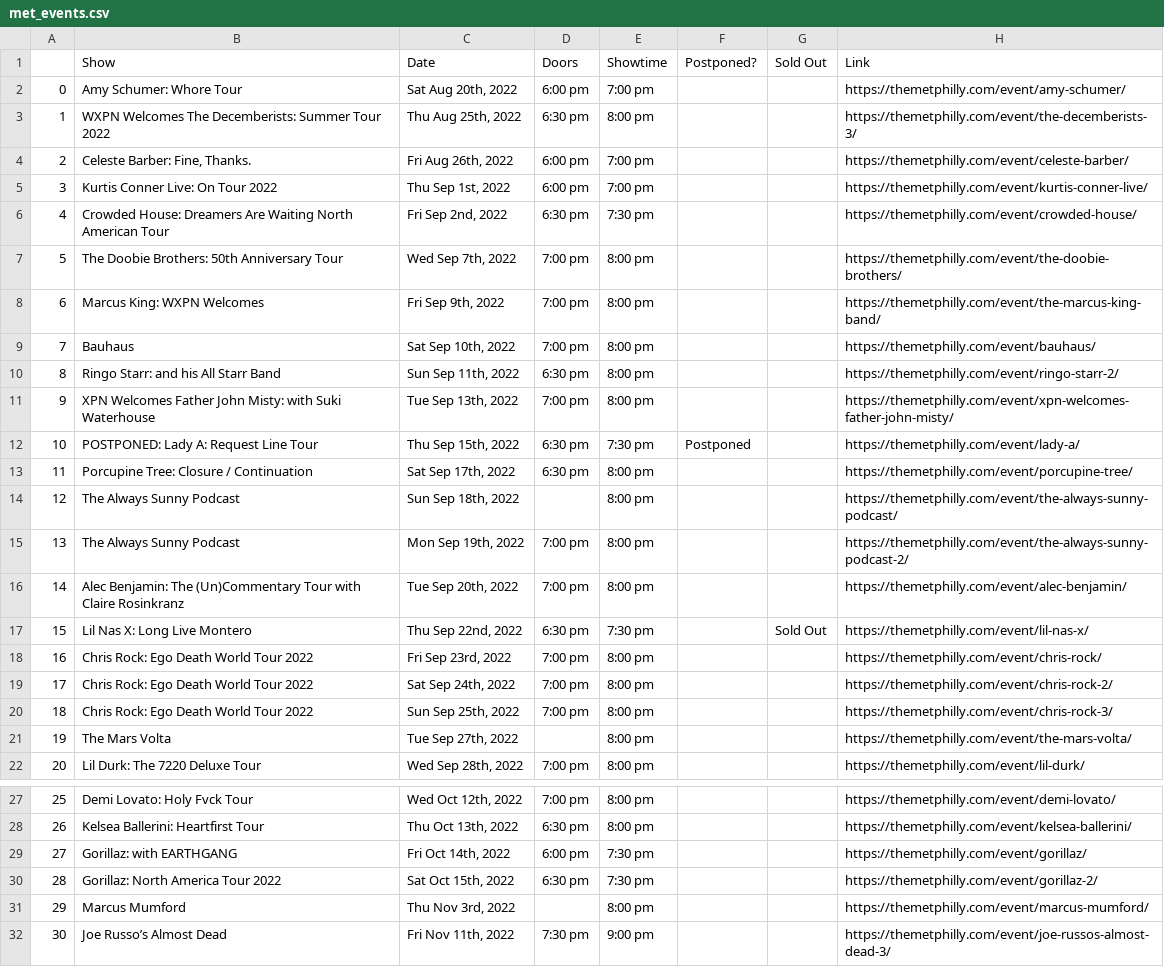
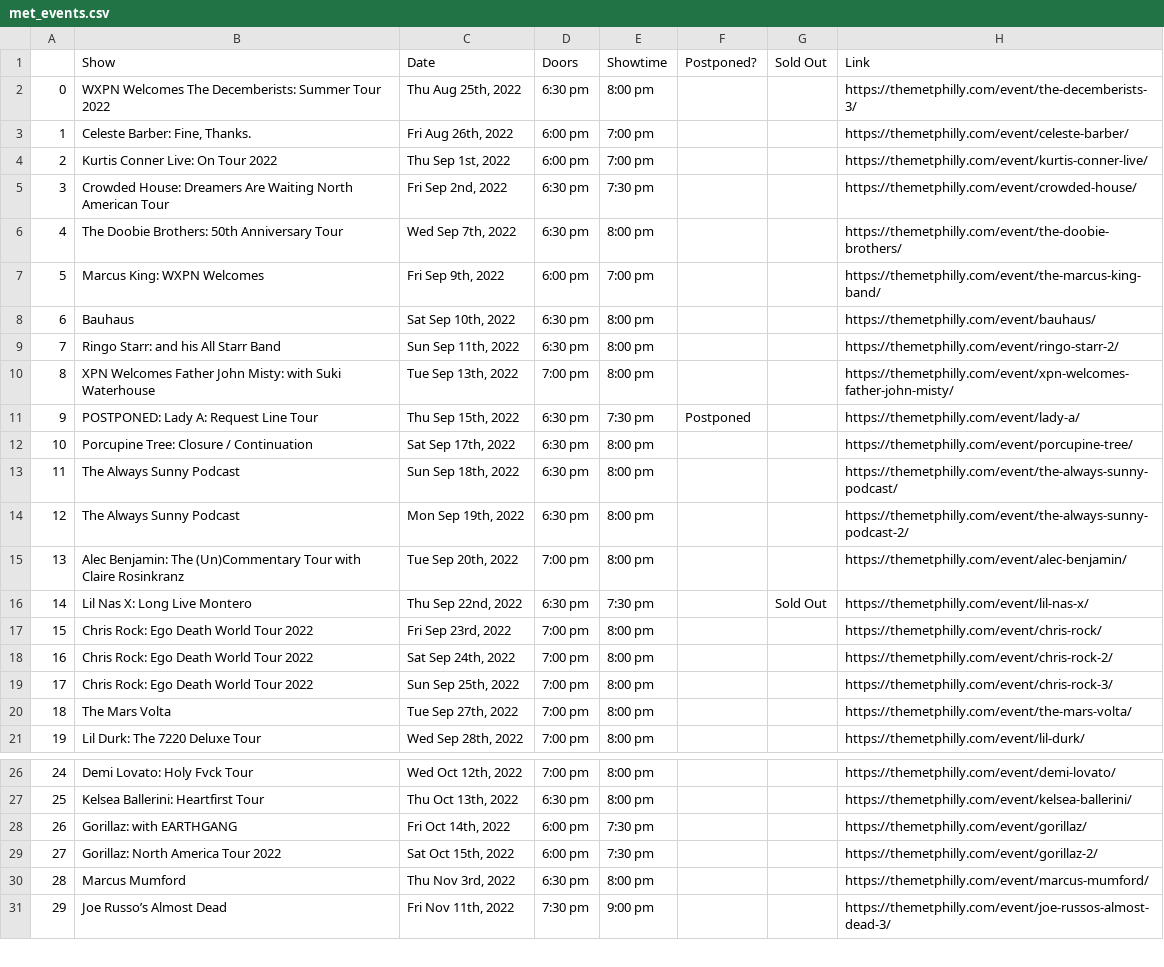
Before and after one commit to amandakreider/Concert-Calendars, a CSV file: csv/met_events.csv, drawn as a sheet; only a part is shown, gaps mark what is left out; removed rows and columns are numbered as before the commit, all else as after; the diff names each change by its address in the sheet, - before the commit and + after, or states it on an @@ line.

```diff
--- a/csv/met_events.csv
+++ b/csv/met_events.csv
-row 2: 0 | Amy Schumer: Whore Tour | Sat Aug 20th, 2022 | 6:00 pm | 7:00 pm |  |  | https://themetphilly.com/event/amy-schumer/
@@ column A renumbered from row 2 down @@
-D6: 7:00 pm
+D6: 6:30 pm
-D7: 7:00 pm
+D7: 6:00 pm
-E7: 8:00 pm
+E7: 7:00 pm
-D8: 7:00 pm
+D8: 6:30 pm
-D13: (empty)
+D13: 6:30 pm
-D14: 7:00 pm
+D14: 6:30 pm
-D20: (empty)
+D20: 7:00 pm
-D29: 6:30 pm
+D29: 6:00 pm
-D30: (empty)
+D30: 6:30 pm
```
Also changed, not shown: 1 other file.
